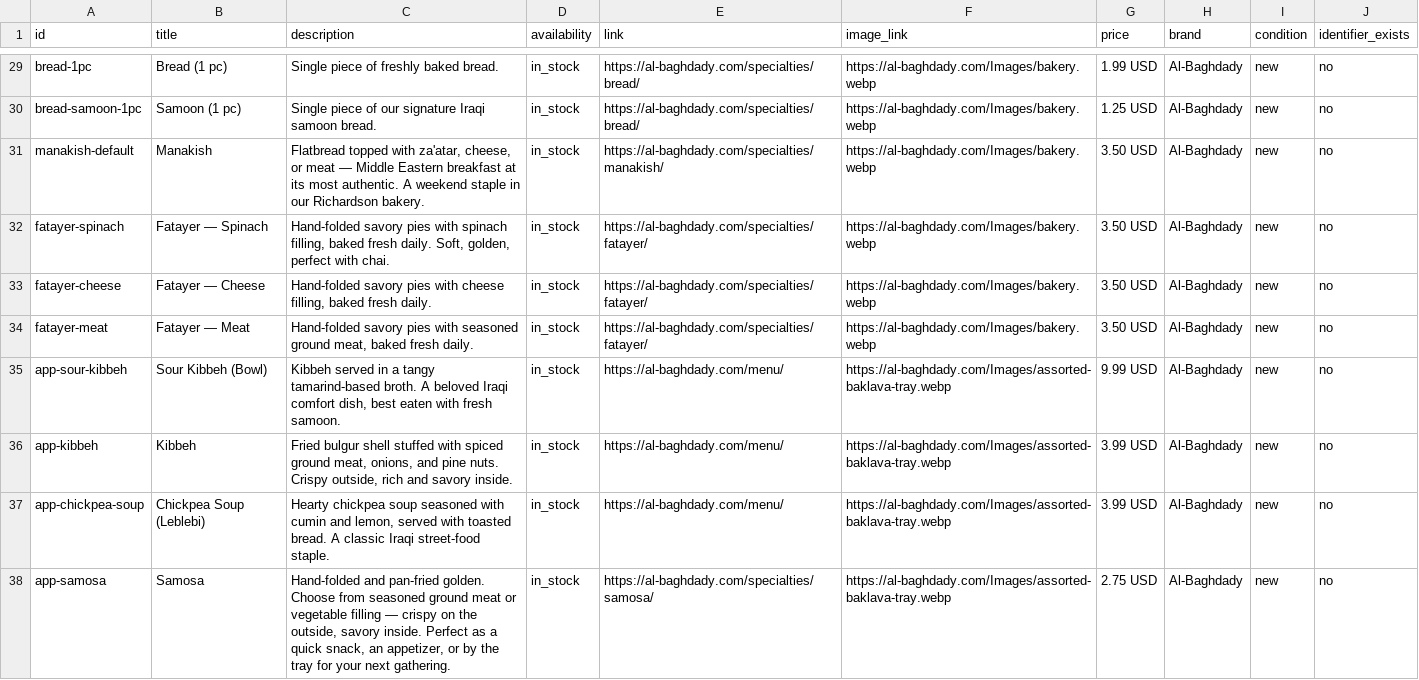
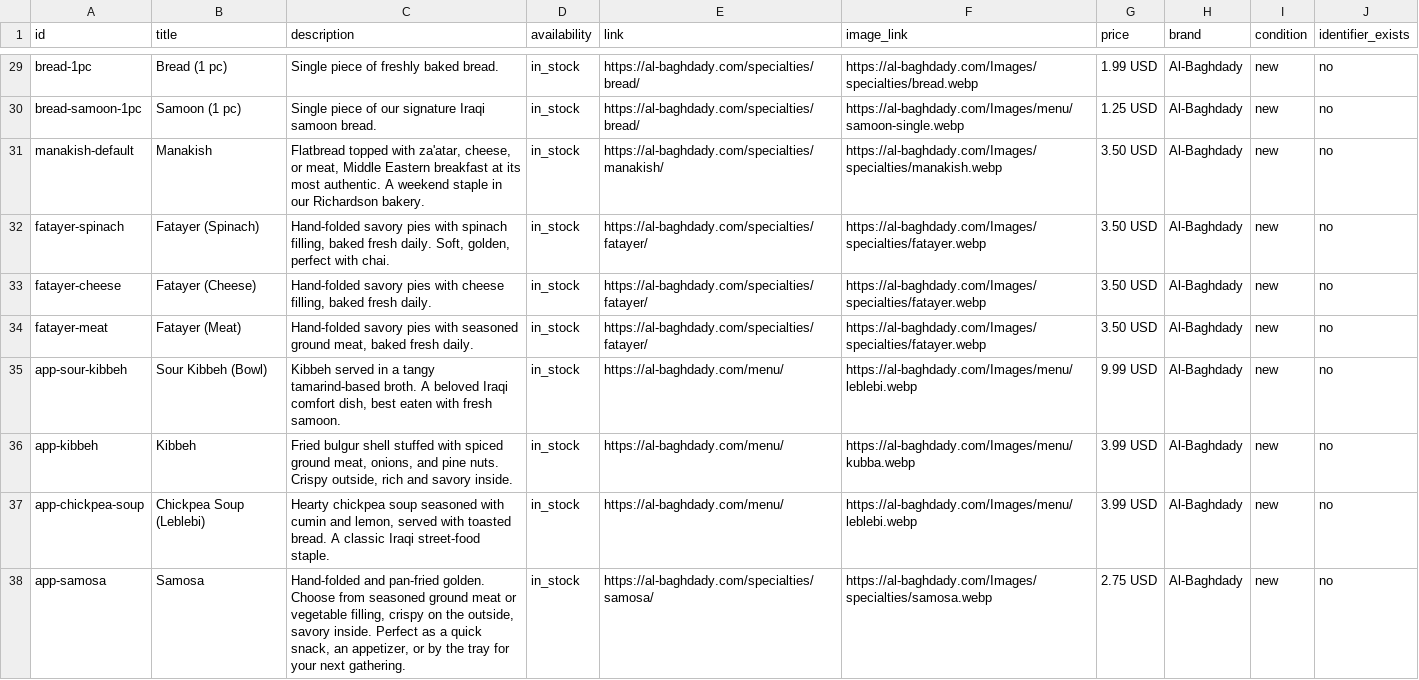
Before and after one commit to TableTurnerr/Al-Baghdady-Website, a TSV file: public/feeds/merchant-feed.tsv, drawn as a sheet; only a part is shown, gaps mark what is left out; the diff covers the shown part only; the diff names each change by its address in the sheet, - before the commit and + after, or states it on an @@ line.

Commit message:
chore(merchant-feed): rename Bastirma to Basturma and wire real per-item images
Sweep "Bastirma" to "Basturma" in the merchant feed (id slug + title) and
in docs/content-source.md to match the menu.ts rename. Refresh every
merchant-feed row to use a real per-product image URL (was hero.webp on
all 46 rows, which was a Google Merchant Center liability). Items without
a unique photo fall back to the closest category-appropriate shot, never
the storefront hero. Generator script at scripts/update-merchant-feed.mjs.
Also em-dash swept the feed descriptions for parity with menu.ts.

```diff
--- a/public/feeds/merchant-feed.tsv
+++ b/public/feeds/merchant-feed.tsv
-F29 (image_link): https://al-baghdady.com/Images/bakery.webp
+F29 (image_link): https://al-baghdady.com/Images/specialties/bread.webp
-F30 (image_link): https://al-baghdady.com/Images/bakery.webp
+F30 (image_link): https://al-baghdady.com/Images/menu/samoon-single.webp
-C31 (description): …cheese, or meat — Middle Eastern…
+C31 (description): …cheese, or meat, Middle Eastern…
-F31 (image_link): https://al-baghdady.com/Images/bakery.webp
+F31 (image_link): https://al-baghdady.com/Images/specialties/manakish.webp
-B32 (title): Fatayer — Spinach
+B32 (title): Fatayer (Spinach)
-F32:F34 (image_link): https://al-baghdady.com/Images/bakery.webp
+F32:F34 (image_link): https://al-baghdady.com/Images/specialties/fatayer.webp
-B33 (title): Fatayer — Cheese
+B33 (title): Fatayer (Cheese)
-B34 (title): Fatayer — Meat
+B34 (title): Fatayer (Meat)
-F35 (image_link): https://al-baghdady.com/Images/assorted-baklava-tray.webp
+F35 (image_link): https://al-baghdady.com/Images/menu/leblebi.webp
-F36 (image_link): https://al-baghdady.com/Images/assorted-baklava-tray.webp
+F36 (image_link): https://al-baghdady.com/Images/menu/kubba.webp
-F37 (image_link): https://al-baghdady.com/Images/assorted-baklava-tray.webp
+F37 (image_link): https://al-baghdady.com/Images/menu/leblebi.webp
-C38 (description): …or vegetable filling — crispy on…
+C38 (description): …or vegetable filling, crispy on…
-F38 (image_link): https://al-baghdady.com/Images/assorted-baklava-tray.webp
+F38 (image_link): https://al-baghdady.com/Images/specialties/samosa.webp
```
Also changed, not shown: 47 edited cells elsewhere in this file, 2 other files.
